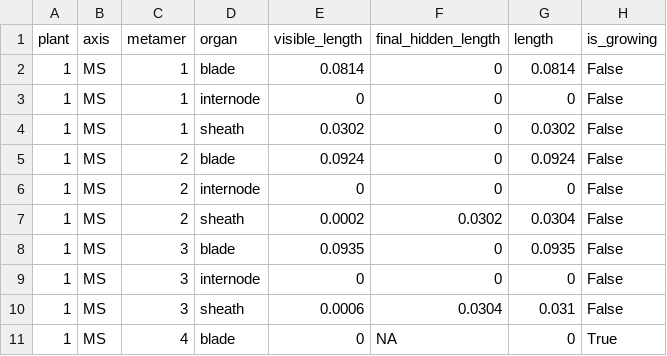
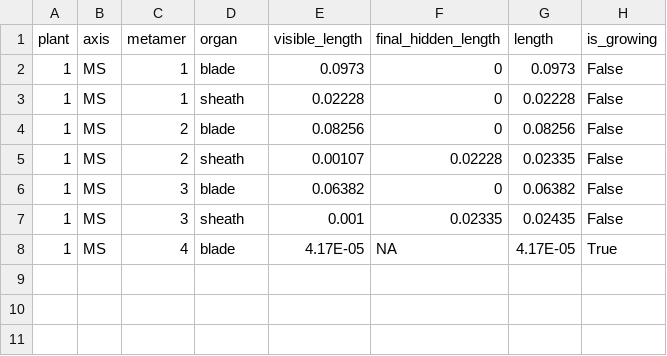
Before and after one commit to openalea-incubator/elong-wheat, a CSV file: example/inputs/organs_inputs.csv, drawn as a sheet.

```diff
--- a/example/inputs/organs_inputs.csv
+++ b/example/inputs/organs_inputs.csv
@@ -1,11 +1,8 @@
 plant,axis,metamer,organ,visible_length,final_hidden_length,length,is_growing
-1,MS,1,blade,0.0814,0,0.0814,False
-1,MS,1,internode,0,0,0,False
-1,MS,1,sheath,0.0302,0,0.0302,False
-1,MS,2,blade,0.0924,0,0.0924,False
-1,MS,2,internode,0,0,0,False
-1,MS,2,sheath,0.0002,0.0302,0.0304,False
-1,MS,3,blade,0.0935,0,0.0935,False
-1,MS,3,internode,0,0,0,False
-1,MS,3,sheath,0.0006,0.0304,0.031,False
-1,MS,4,blade,0,NA,0,True
+1,MS,1,blade,0.0973,0,0.0973,False
+1,MS,1,sheath,0.02228,0,0.02228,False
+1,MS,2,blade,0.08256,0,0.08256,False
+1,MS,2,sheath,0.00107,0.02228,0.02335,False
+1,MS,3,blade,0.06382,0,0.06382,False
+1,MS,3,sheath,0.001,0.02335,0.02435,False
+1,MS,4,blade,4.17E-05,NA,4.17E-05,True
```
Also changed, not shown: example/inputs/hiddenzones_inputs.csv, 13 other files.
